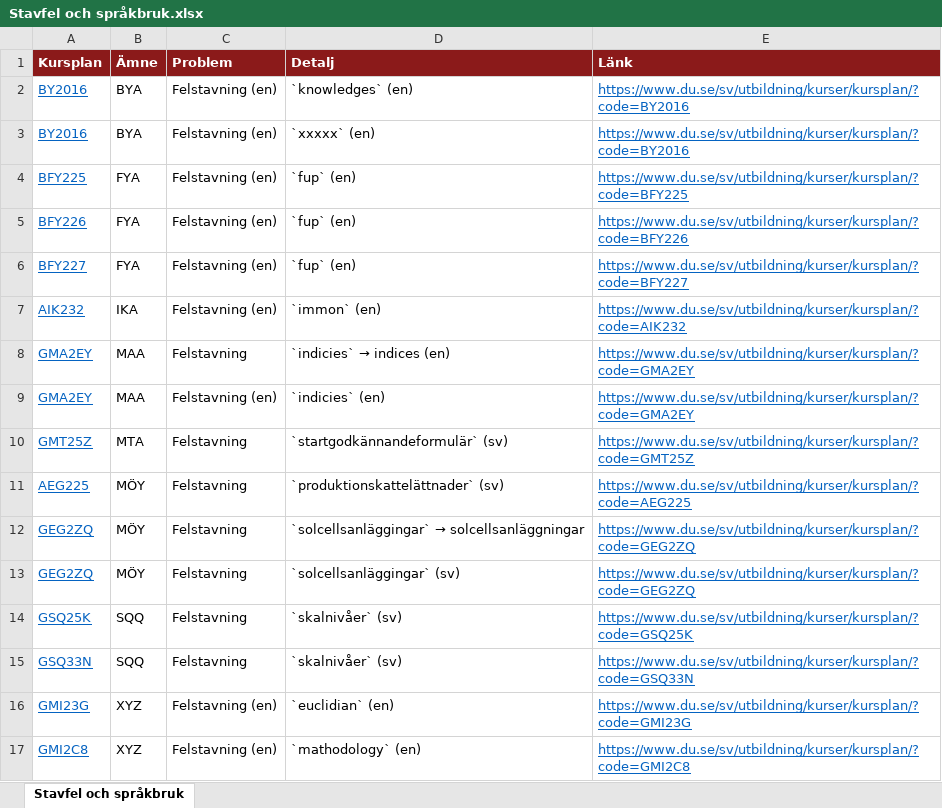
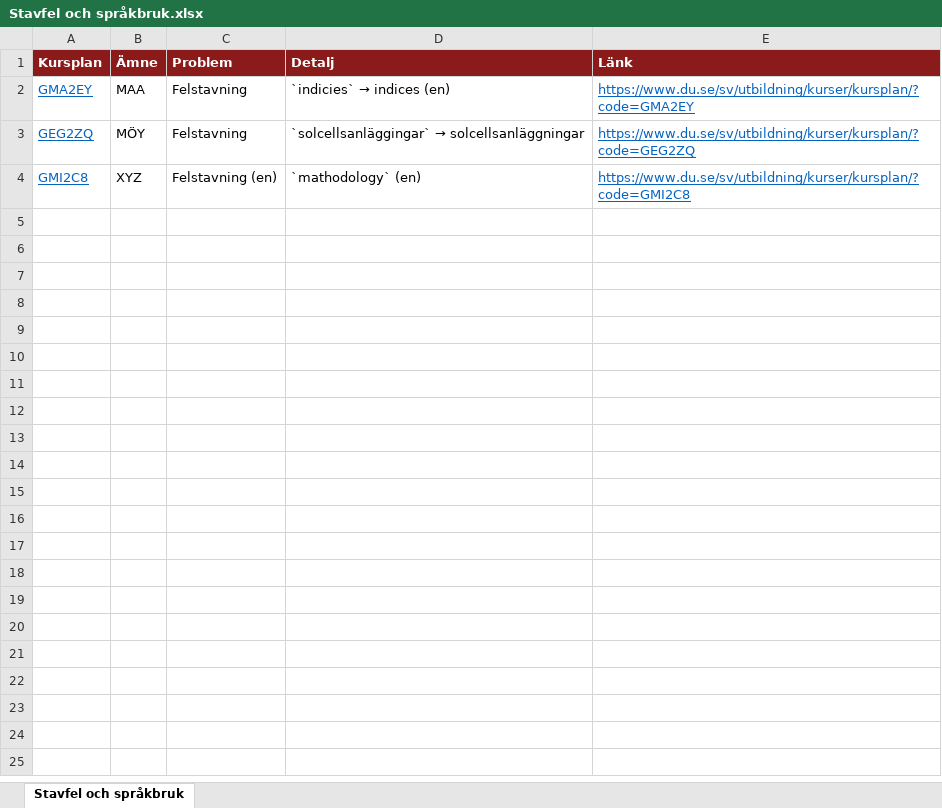
Before and after one commit to charlie-lindgren/dalarna-university, an Excel workbook: vault-dalarna-university/01 IIT/Analys/Stavfel och språkbruk.xlsx, sheet Stavfel och språkbruk, drawn as a sheet; values as stored, in another font and other column widths than the file's, no borders; the diff names each change by its address in the sheet, - before the commit and + after, or states it on an @@ line.

Commit message:
Update analysis files across multiple departments
- Modified Excel files for analysis in the following areas:
  - Dalarna University, IIT: Updated "Stavfel och språkbruk.xlsx" and "Betygsskalor.xlsx".
  - Dalarna University, IHV: Updated "Betygsskalor.xlsx", "Bloom-taxonomi.xlsx", "Examinationsformer.xlsx", "Frasningskonsistens.xlsx", "Introfras.xlsx", "Omfång på lärandemål.md", "Omfång på lärandemål.xlsx", "Samstämmighet svenska och engelska.xlsx", and "Stavfel och språkbruk.md".
  - Dalarna University, IKS: Updated "Betygsskalor.xlsx", "Bloom-taxonomi.xlsx", "Examinationsformer.xlsx", "Frasningskonsistens.xlsx", "Introfras.xlsx", "Omfång på lärandemål.md", "Omfång på lärandemål.xlsx", "Samstämmighet svenska och engelska.xlsx", and "Stavfel och språkbruk.xlsx".
  - Dalarna University, ISLL: Updated "Betygsskalor.xlsx", "Bloom-taxonomi.xlsx", "Examinationsformer.xlsx", "Frasningskonsistens.xlsx", "Introfras.xlsx", "Omfång på lärandemål.md", "Omfång på lärandemål.xlsx", "Samstämmighet svenska och engelska.xlsx", and "Stavfel och språkbruk.xlsx".

- Adjusted download links and row counts in markdown files to reflect the latest data.

```diff
--- a/vault-dalarna-university/01 IIT/Analys/Stavfel och språkbruk.xlsx (sheet Stavfel och språkbruk)
+++ b/vault-dalarna-university/01 IIT/Analys/Stavfel och språkbruk.xlsx (sheet Stavfel och språkbruk)
-row 2: BY2016 | BYA | Felstavning (en) | `knowledges` (en) | https://www.du.se/sv/utbildning/kurser/kursplan/?code=BY2016
-row 3: BY2016 | BYA | Felstavning (en) | `xxxxx` (en) | https://www.du.se/sv/utbildning/kurser/kursplan/?code=BY2016
-row 4: BFY225 | FYA | Felstavning (en) | `fup` (en) | https://www.du.se/sv/utbildning/kurser/kursplan/?code=BFY225
-row 5: BFY226 | FYA | Felstavning (en) | `fup` (en) | https://www.du.se/sv/utbildning/kurser/kursplan/?code=BFY226
-row 6: BFY227 | FYA | Felstavning (en) | `fup` (en) | https://www.du.se/sv/utbildning/kurser/kursplan/?code=BFY227
-row 7: AIK232 | IKA | Felstavning (en) | `immon` (en) | https://www.du.se/sv/utbildning/kurser/kursplan/?code=AIK232
-row 9: GMA2EY | MAA | Felstavning (en) | `indicies` (en) | https://www.du.se/sv/utbildning/kurser/kursplan/?code=GMA2EY
-row 10: GMT25Z | MTA | Felstavning | `startgodkännandeformulär` (sv) | https://www.du.se/sv/utbildning/kurser/kursplan/?code=GMT25Z
-row 11: AEG225 | MÖY | Felstavning | `produktionskattelättnader` (sv) | https://www.du.se/sv/utbildning/kurser/kursplan/?code=AEG225
-row 13: GEG2ZQ | MÖY | Felstavning | `solcellsanläggingar` (sv) | https://www.du.se/sv/utbildning/kurser/kursplan/?code=GEG2ZQ
-row 14: GSQ25K | SQQ | Felstavning | `skalnivåer` (sv) | https://www.du.se/sv/utbildning/kurser/kursplan/?code=GSQ25K
-row 15: GSQ33N | SQQ | Felstavning | `skalnivåer` (sv) | https://www.du.se/sv/utbildning/kurser/kursplan/?code=GSQ33N
-row 16: GMI23G | XYZ | Felstavning (en) | `euclidian` (en) | https://www.du.se/sv/utbildning/kurser/kursplan/?code=GMI23G
```
Also changed, not shown: vault-dalarna-university/01 IIT/Analys/Betygsskalor.xlsx, vault-dalarna-university/02 IHV/Analys/Omfång på lärandemål.xlsx, 36 other files.
